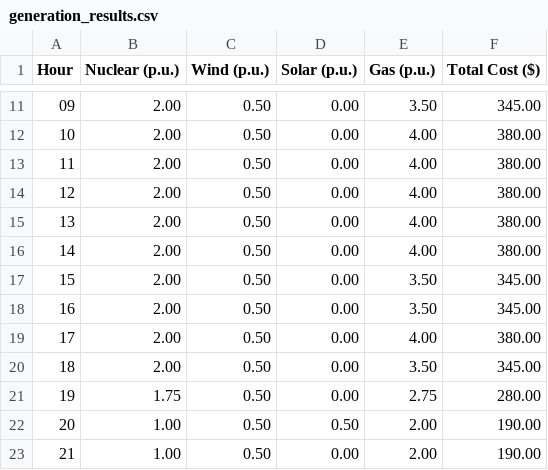
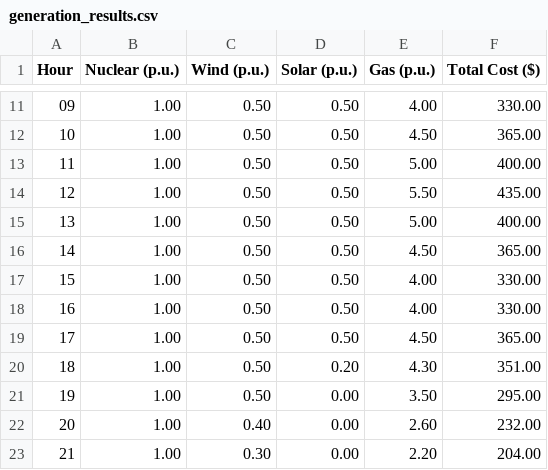
Before and after one commit to vierui/vt2-optimization-datamodels, a CSV file: generation_results.csv, drawn as a sheet; only a part is shown, gaps mark what is left out; the diff covers the shown part only.

```diff
--- a/generation_results.csv
+++ b/generation_results.csv
@@ -11,13 +11,13 @@ Hour,Nuclear (p.u.),Wind (p.u.),Solar (p.u.),Gas (p.u.),Total Cost ($)
-09,2.00,0.50,0.00,3.50,345.00
-10,2.00,0.50,0.00,4.00,380.00
-11,2.00,0.50,0.00,4.00,380.00
-12,2.00,0.50,0.00,4.00,380.00
-13,2.00,0.50,0.00,4.00,380.00
-14,2.00,0.50,0.00,4.00,380.00
-15,2.00,0.50,0.00,3.50,345.00
-16,2.00,0.50,0.00,3.50,345.00
-17,2.00,0.50,0.00,4.00,380.00
-18,2.00,0.50,0.00,3.50,345.00
-19,1.75,0.50,0.00,2.75,280.00
-20,1.00,0.50,0.50,2.00,190.00
-21,1.00,0.50,0.00,2.00,190.00
+09,1.00,0.50,0.50,4.00,330.00
+10,1.00,0.50,0.50,4.50,365.00
+11,1.00,0.50,0.50,5.00,400.00
+12,1.00,0.50,0.50,5.50,435.00
+13,1.00,0.50,0.50,5.00,400.00
+14,1.00,0.50,0.50,4.50,365.00
+15,1.00,0.50,0.50,4.00,330.00
+16,1.00,0.50,0.50,4.00,330.00
+17,1.00,0.50,0.50,4.50,365.00
+18,1.00,0.50,0.20,4.30,351.00
+19,1.00,0.50,0.00,3.50,295.00
+20,1.00,0.40,0.00,2.60,232.00
+21,1.00,0.30,0.00,2.20,204.00
```
Also changed, not shown: 43 edited cells elsewhere in this file, 14 other files.
